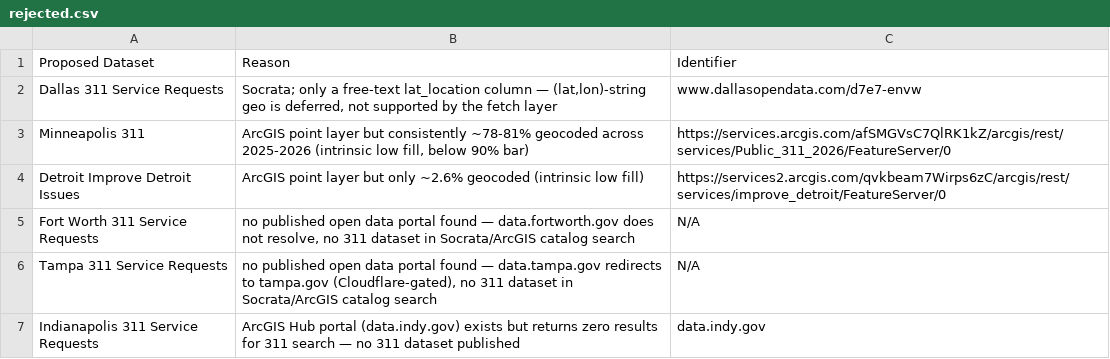
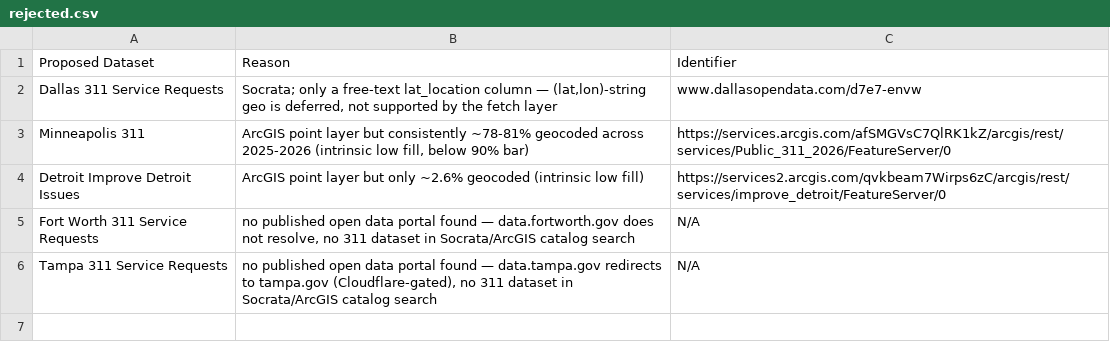
Before and after one commit to micahyoung/opendata-explorer, a CSV file: src/config/datasets/rejected.csv, drawn as a sheet.

```diff
--- a/src/config/datasets/rejected.csv
+++ b/src/config/datasets/rejected.csv
@@ -6,2 +6 @@ Fort Worth 311 Service Requests,"no published open data portal found — data.fo
 Tampa 311 Service Requests,"no published open data portal found — data.tampa.gov redirects to tampa.gov (Cloudflare-gated), no 311 dataset in Socrata/ArcGIS catalog search",N/A
-Indianapolis 311 Service Requests,"ArcGIS Hub portal (data.indy.gov) exists but returns zero results for 311 search — no 311 dataset published",data.indy.gov
```
Also changed, not shown: 1 other file.
